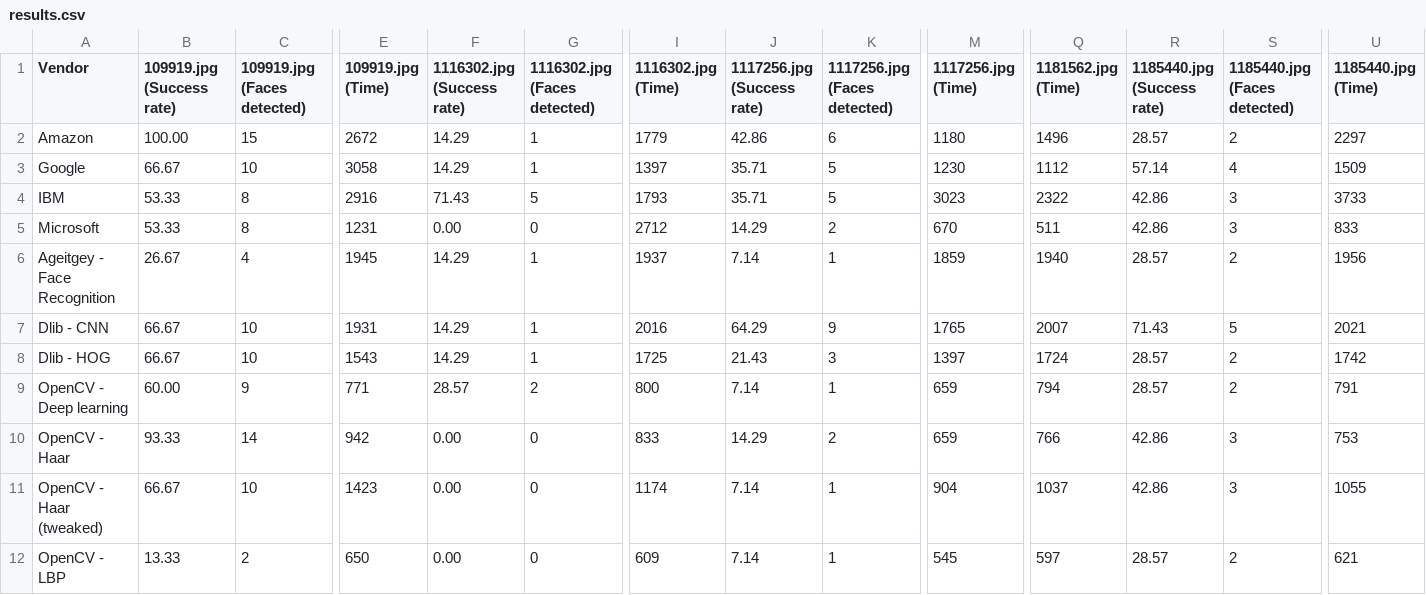
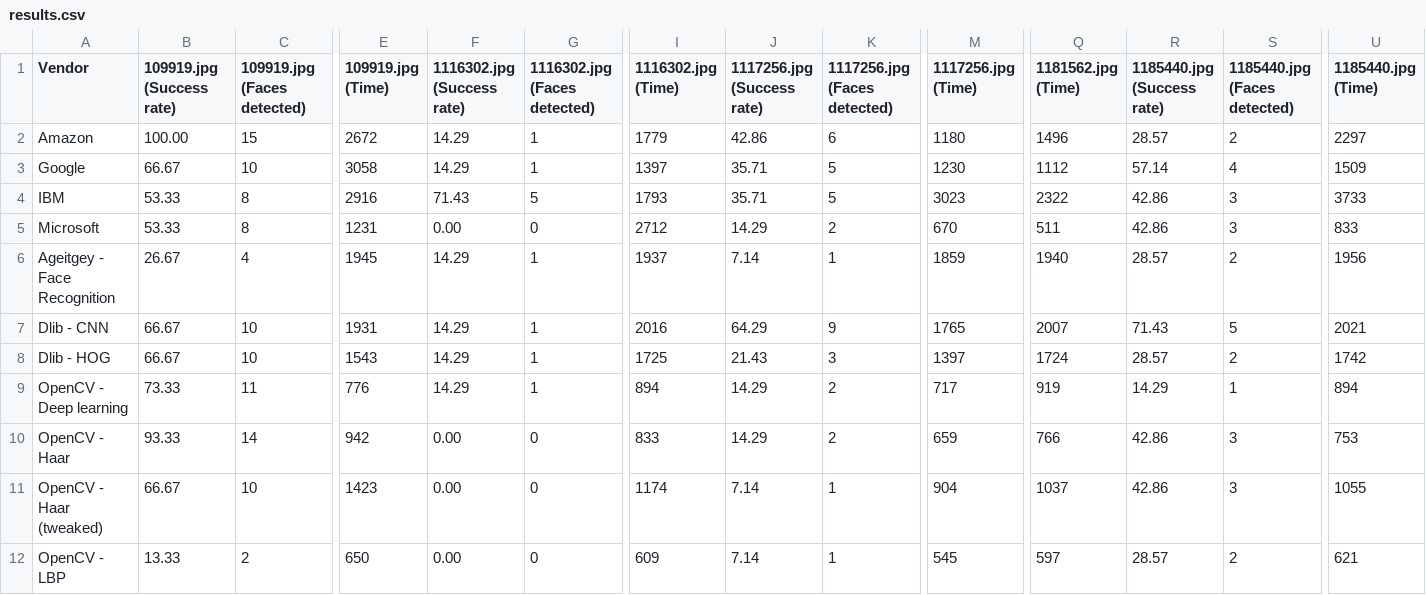
Before and after one commit to dpacassi/face-detection, a CSV file: example-images/results.csv, drawn as a sheet; only a part is shown, gaps mark what is left out; the diff covers the shown part only; the diff names each change by its address in the sheet, - before the commit and + after, or states it on an @@ line.

```diff
--- a/example-images/results.csv
+++ b/example-images/results.csv
-B9 (109919.jpg (Success rate)): 60.00
+B9 (109919.jpg (Success rate)): 73.33
-C9 (109919.jpg (Faces detected)): 9
+C9 (109919.jpg (Faces detected)): 11
-E9 (109919.jpg (Time)): 771
+E9 (109919.jpg (Time)): 776
-F9 (1116302.jpg (Success rate)): 28.57
+F9 (1116302.jpg (Success rate)): 14.29
-G9 (1116302.jpg (Faces detected)): 2
+G9 (1116302.jpg (Faces detected)): 1
-I9 (1116302.jpg (Time)): 800
+I9 (1116302.jpg (Time)): 894
-J9 (1117256.jpg (Success rate)): 7.14
+J9 (1117256.jpg (Success rate)): 14.29
-K9 (1117256.jpg (Faces detected)): 1
+K9 (1117256.jpg (Faces detected)): 2
-M9 (1117256.jpg (Time)): 659
+M9 (1117256.jpg (Time)): 717
-Q9 (1181562.jpg (Time)): 794
+Q9 (1181562.jpg (Time)): 919
-R9 (1185440.jpg (Success rate)): 28.57
+R9 (1185440.jpg (Success rate)): 14.29
-S9 (1185440.jpg (Faces detected)): 2
+S9 (1185440.jpg (Faces detected)): 1
-U9 (1185440.jpg (Time)): 791
+U9 (1185440.jpg (Time)): 894
```
Also changed, not shown: 56 edited cells elsewhere in this file, 1 other file.
